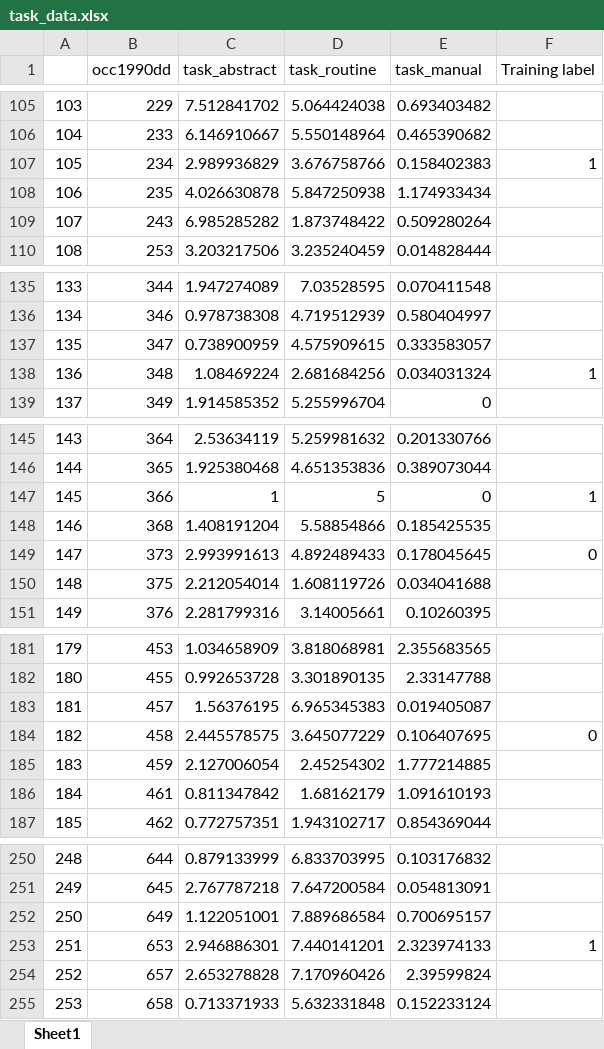
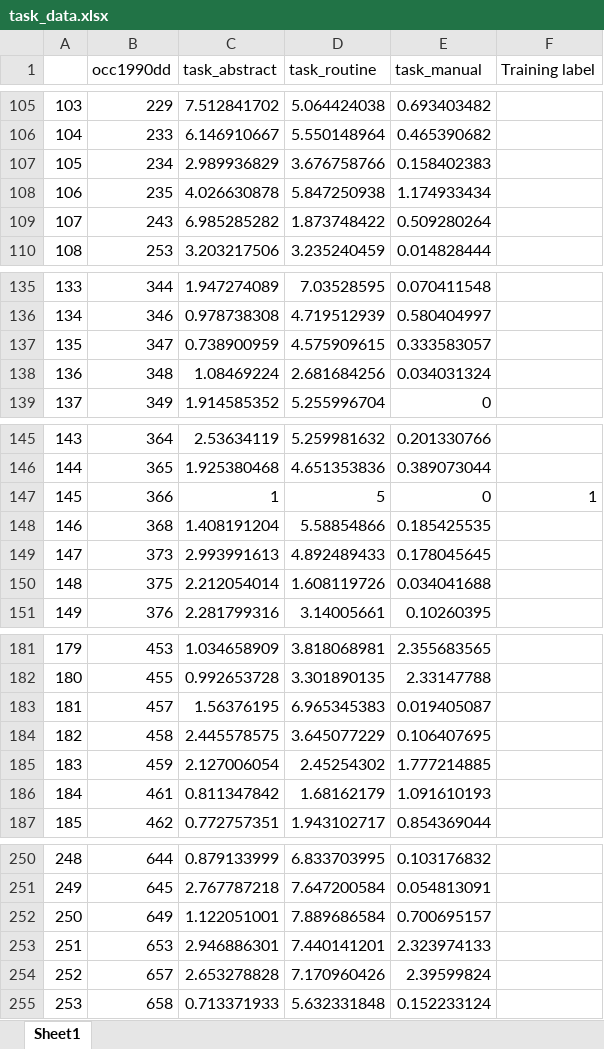
Before and after one commit to muchensthughs/4YP-Gaussian-Process, an Excel workbook: code/ONET/task_data.xlsx, sheet Sheet1, drawn as a sheet; only a part is shown, gaps mark what is left out; values as stored, in another font and other column widths than the file's, no borders; the diff covers the shown part only; the diff names each change by its address in the sheet, - before the commit and + after, or states it on an @@ line.

```diff
--- a/code/ONET/task_data.xlsx (sheet Sheet1)
+++ b/code/ONET/task_data.xlsx (sheet Sheet1)
-F107 (Training label): 1
+F107 (Training label): (empty)
-F138 (Training label): 1
+F138 (Training label): (empty)
-F149 (Training label): 0
+F149 (Training label): (empty)
-F184 (Training label): 0
+F184 (Training label): (empty)
-F253 (Training label): 1
+F253 (Training label): (empty)
```
Also changed, not shown: 9 edited cells elsewhere in this sheet, code/data_matching.xlsx, 44 other files.
